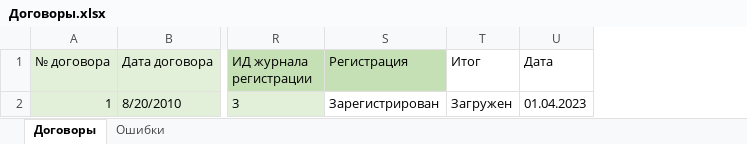
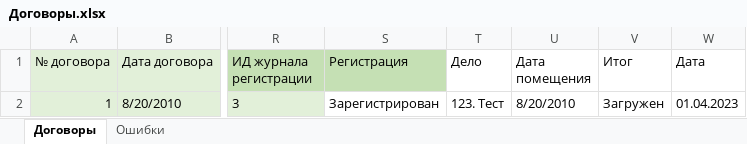
Before and after one commit to prokhor-spodobaev/rx-util-importdata-net-core_test1, an Excel workbook: Template/Example/Договоры.xlsx, sheet Договоры, drawn as a sheet; only a part is shown, gaps mark what is left out; values as stored, in another font and other column widths than the file's, no borders; the diff names each change by its address in the sheet, - before the commit and + after, or states it on an @@ line.

```diff
--- a/Template/Example/Договоры.xlsx (sheet Договоры)
+++ b/Template/Example/Договоры.xlsx (sheet Договоры)
+column T (Дело), row 2: 123. Тест
+column U (Дата помещения), row 2: 8/20/2010
```
Also changed, not shown: Template/Example/Допсоглашения.xlsx, Template/Шаблон для загрузки договоров в DirectumRX.xlsx, 1 other file.
